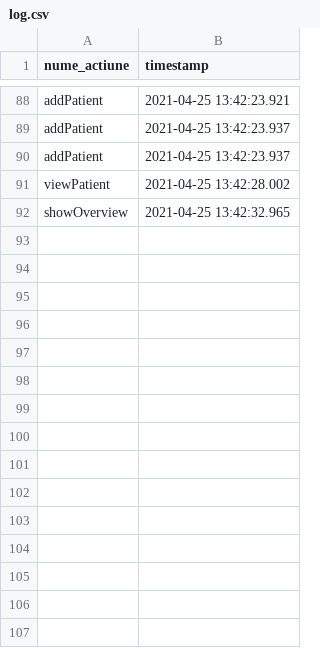
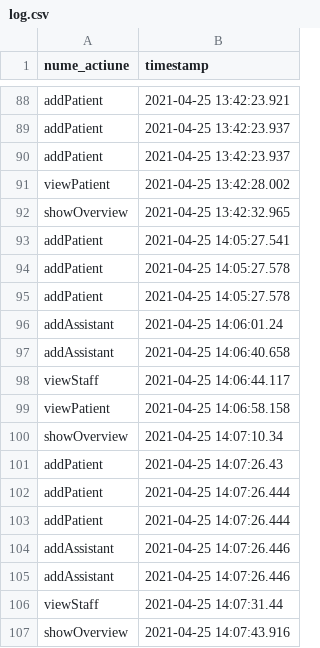
Before and after one commit to Kira060200/MedicalClinic_Appointments, a CSV file: resources/logging/log.csv, drawn as a sheet; only a part is shown, gaps mark what is left out.

Commit message:
implemented RW singleton service for Assistant

```diff
--- a/resources/logging/log.csv
+++ b/resources/logging/log.csv
@@ -92 +92,16 @@ viewPatient,2021-04-25 13:42:28.002
 showOverview,2021-04-25 13:42:32.965
+addPatient,2021-04-25 14:05:27.541
+addPatient,2021-04-25 14:05:27.578
+addPatient,2021-04-25 14:05:27.578
+addAssistant,2021-04-25 14:06:01.24
+addAssistant,2021-04-25 14:06:40.658
+viewStaff,2021-04-25 14:06:44.117
+viewPatient,2021-04-25 14:06:58.158
+showOverview,2021-04-25 14:07:10.34
+addPatient,2021-04-25 14:07:26.43
+addPatient,2021-04-25 14:07:26.444
+addPatient,2021-04-25 14:07:26.444
+addAssistant,2021-04-25 14:07:26.446
+addAssistant,2021-04-25 14:07:26.446
+viewStaff,2021-04-25 14:07:31.44
+showOverview,2021-04-25 14:07:43.916
```
Also changed, not shown: 5 other files.
